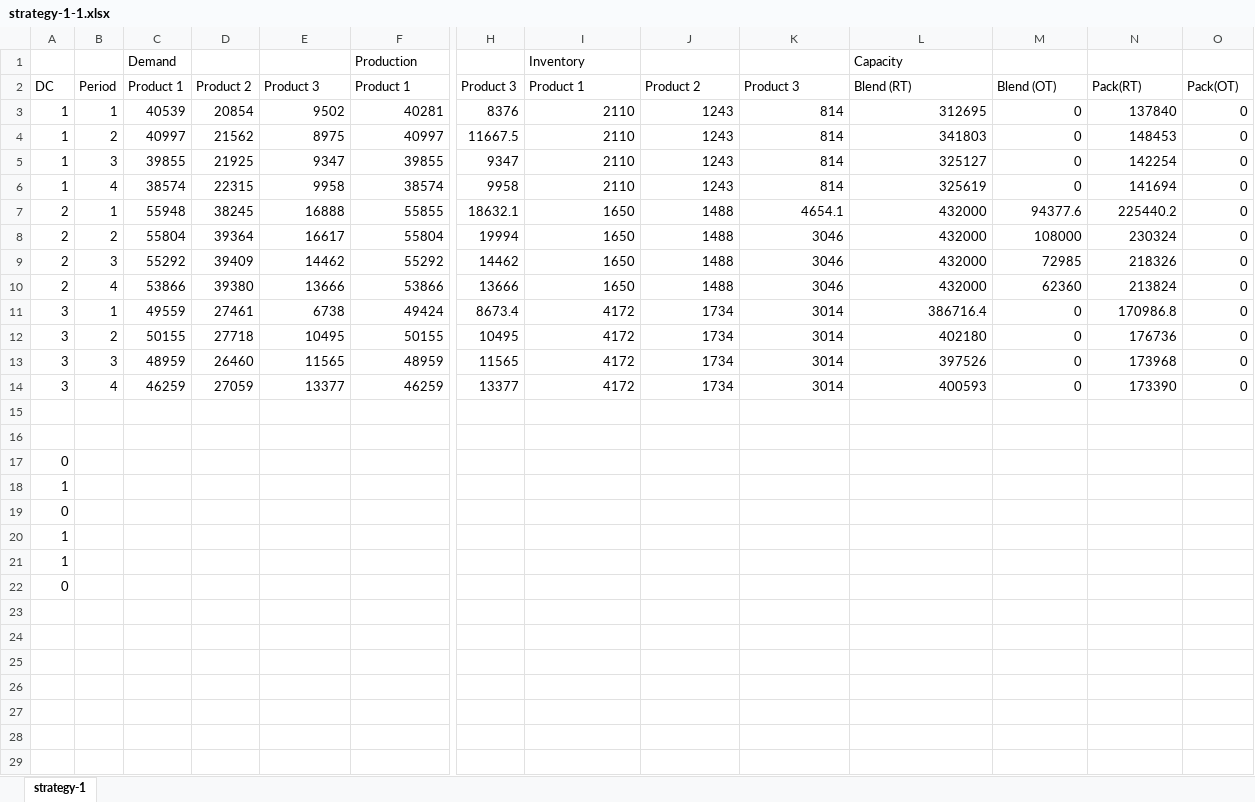
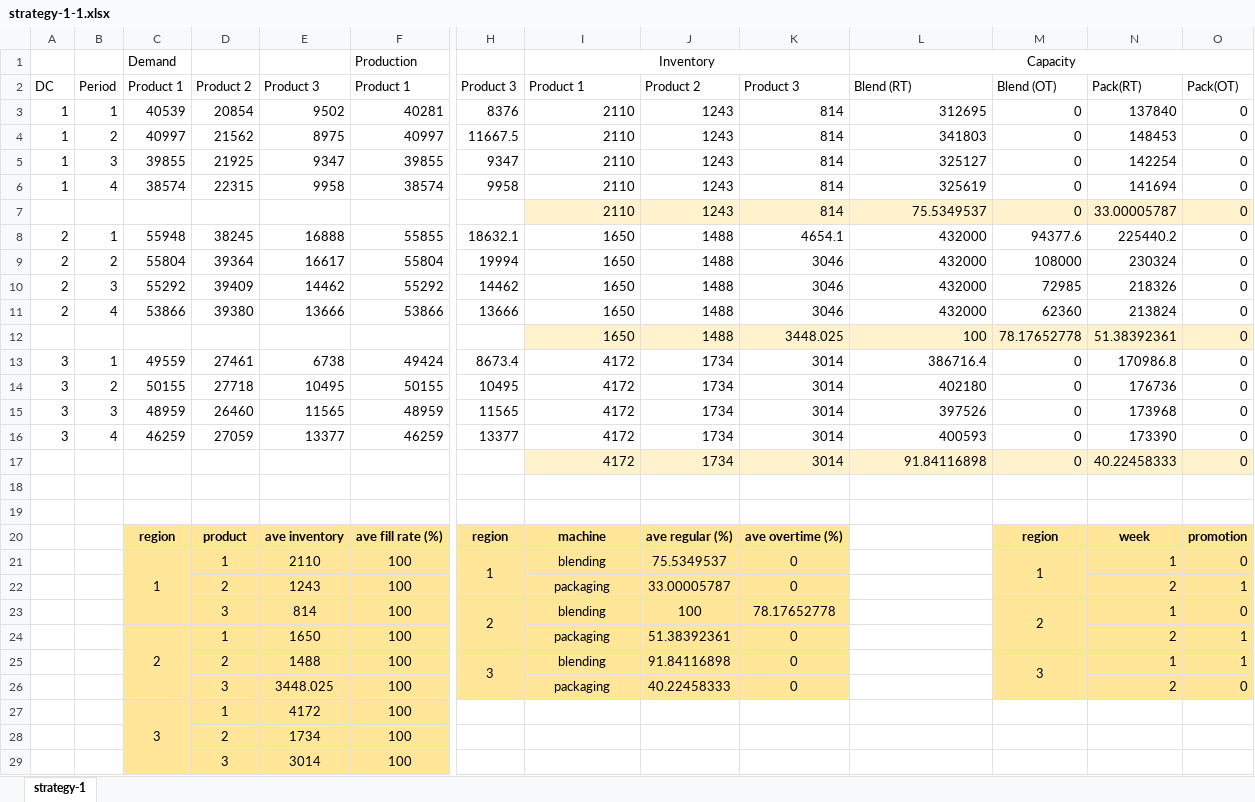
Before and after one commit to edxu96/MatrixOptim.jl, an Excel workbook: examples/network/dtu42380a1/results/strategy-1-1.xlsx, sheet strategy-1, drawn as a sheet; only a part is shown, gaps mark what is left out; values as stored, in another font and other column widths than the file's, no borders; removed rows and columns are numbered as before the commit, all else as after; rows hold the shown columns only; the diff names each change by its address in the sheet, - before the commit and + after, or states it on an @@ line.

```diff
--- a/examples/network/dtu42380a1/results/strategy-1-1.xlsx (sheet strategy-1)
+++ b/examples/network/dtu42380a1/results/strategy-1-1.xlsx (sheet strategy-1)
-I1 alignment: left
+I1 alignment: center
+I1:K1 merged
-L1 alignment: left
+L1 alignment: center
+L1:O1 merged
+row 7:  |  |  |  |  |  |  | 2110 | 1243 | 814 | 75.5349537 | 0 | 33.00005787 | 0
+row 12:  |  |  |  |  |  |  | 1650 | 1488 | 3448.025 | 100 | 78.17652778 | 51.38392361 | 0
+row 17:  |  |  |  |  |  |  | 4172 | 1734 | 3014 | 91.84116898 | 0 | 40.22458333 | 0
-row 17: 0
-row 18: 1
-row 19: 0
-row 20: 1
-row 21: 1
-row 22: 0
+row 20:  |  | region | product | ave inventory | ave fill rate (%) | region | machine | ave regular (%) | ave overtime (%) |  | region | week | promotion
+row 21:  |  | 1 | 1 | 2110 | 100 | 1 | blending | 75.5349537 | 0 |  | 1 | 1 | 0
+row 22:  |  |  | 2 | 1243 | 100 |  | packaging | 33.00005787 | 0 |  |  | 2 | 1
+row 23:  |  |  | 3 | 814 | 100 | 2 | blending | 100 | 78.17652778 |  | 2 | 1 | 0
+row 24:  |  | 2 | 1 | 1650 | 100 |  | packaging | 51.38392361 | 0 |  |  | 2 | 1
+row 25:  |  |  | 2 | 1488 | 100 | 3 | blending | 91.84116898 | 0 |  | 3 | 1 | 1
+row 26:  |  |  | 3 | 3448.025 | 100 |  | packaging | 40.22458333 | 0 |  |  | 2 | 0
+row 27:  |  | 3 | 1 | 4172 | 100
+row 28:  |  |  | 2 | 1734 | 100
+row 29:  |  |  | 3 | 3014 | 100
```
Also changed, not shown: examples/network/dtu42380a1/results/promotion.xlsx, examples/network/dtu42380a1/results/strategy-1-2.xlsx.
